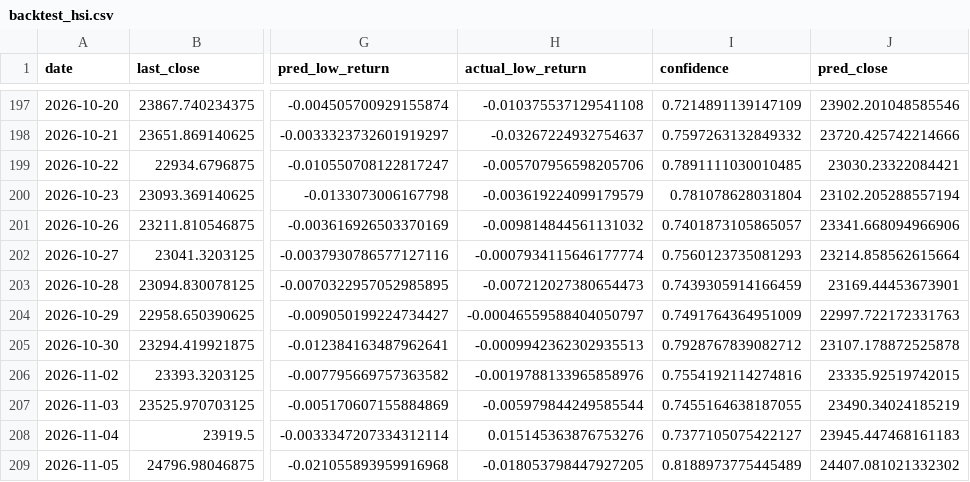
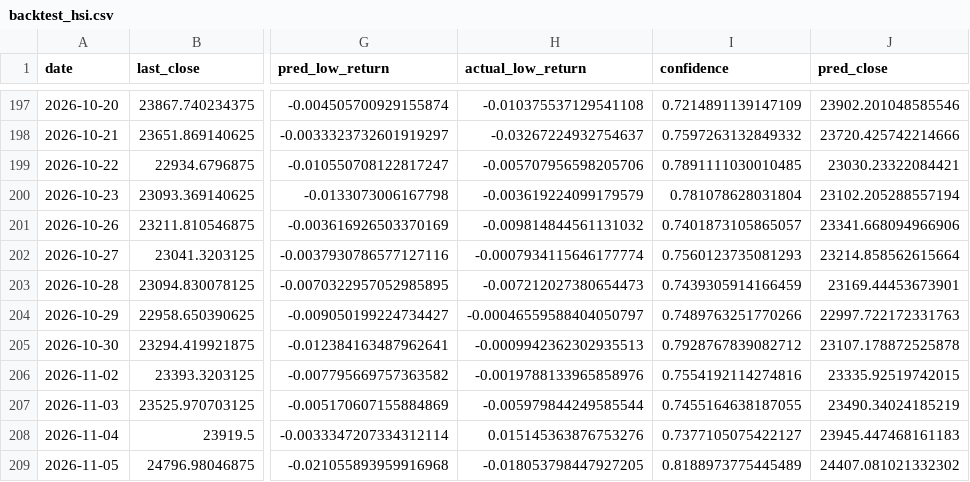
Before and after one commit to curvehen/H.S.I.P, a CSV file: predictions/backtest_hsi.csv, drawn as a sheet; only a part is shown, gaps mark what is left out; the diff covers the shown part only; the diff names each change by its address in the sheet, - before the commit and + after, or states it on an @@ line.

```diff
--- a/predictions/backtest_hsi.csv
+++ b/predictions/backtest_hsi.csv
-I204 (confidence): 0.7491764364951009
+I204 (confidence): 0.7489763251770266
```
Also changed, not shown: 1 added row and 29 edited cells elsewhere in this file, data/0883_HK_last_good.csv, logs/predictions_log.csv, 30 other files.
